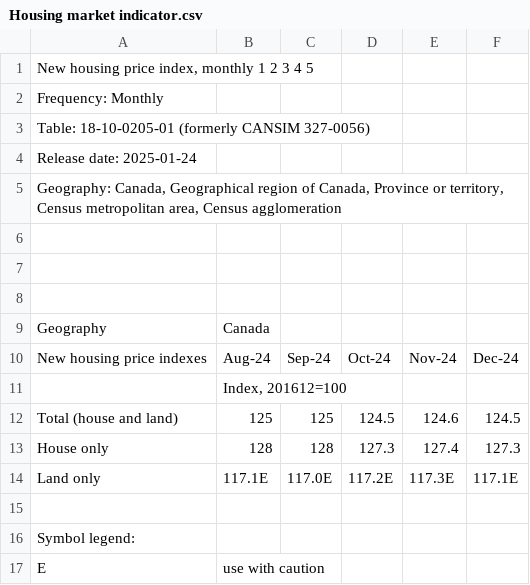
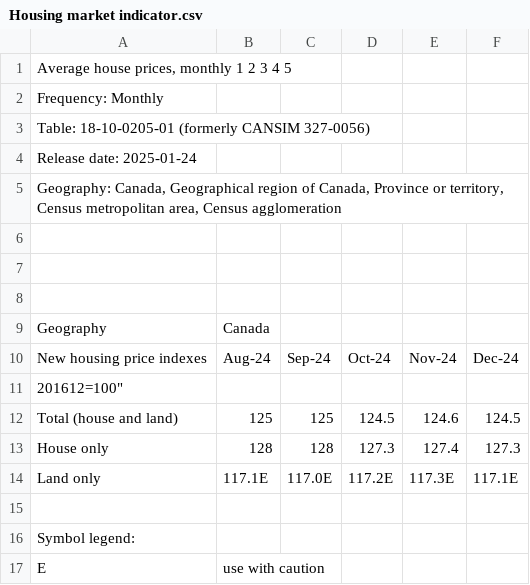
Before and after one commit to chinelokafor/Chinelo-Okafors-Data-Intelligence-Analysis-on-Afffordbility-Housing-in-Nova-Scotia, a CSV file: data/Housing market indicator.csv, drawn as a sheet.

Commit message:
Update Housing market indicator.csv

```diff
--- a/data/Housing market indicator.csv
+++ b/data/Housing market indicator.csv
@@ -1,2 +1,2 @@
-"New housing price index, monthly 1 2 3 4 5",,,,,
+"Average house prices, monthly 1 2 3 4 5",,,,,
 Frequency: Monthly,,,,,
@@ -10,3 +10,3 @@ Geography,Canada,,,,
 New housing price indexes,Aug-24,Sep-24,Oct-24,Nov-24,Dec-24
-,"Index, 201612=100",,,,
+ 201612=100",,,,
 Total (house and land),125,125,124.5,124.6,124.5
```
